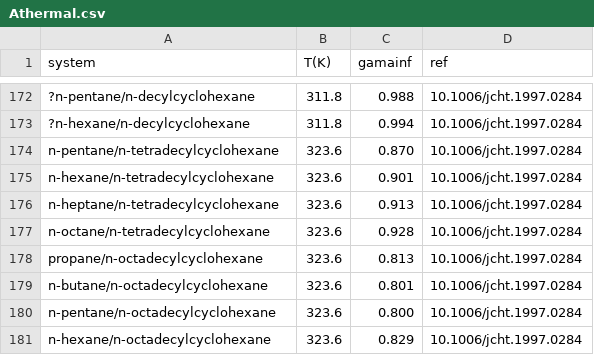
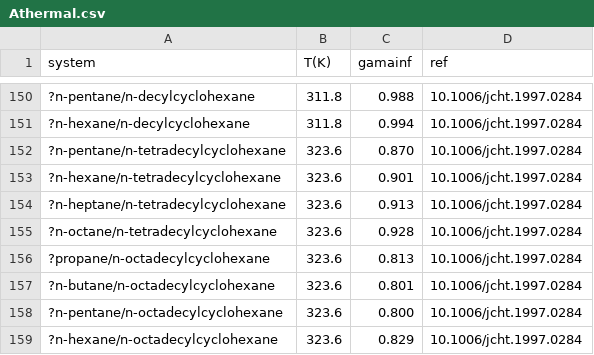
Before and after one commit to gjuhasz/jcosmo, a CSV file: cosmosrc/idac/Athermal.csv, drawn as a sheet; only a part is shown, gaps mark what is left out; addresses are those after the commit; the diff covers the shown part only; the diff names each change by its address in the sheet, - before the commit and + after, or states it on an @@ line.

```diff
--- a/cosmosrc/idac/Athermal.csv
+++ b/cosmosrc/idac/Athermal.csv
-A152 (system): n-pentane/n-tetradecylcyclohexane
+A152 (system): ?n-pentane/n-tetradecylcyclohexane
-A153 (system): n-hexane/n-tetradecylcyclohexane
+A153 (system): ?n-hexane/n-tetradecylcyclohexane
-A154 (system): n-heptane/n-tetradecylcyclohexane
+A154 (system): ?n-heptane/n-tetradecylcyclohexane
-A155 (system): n-octane/n-tetradecylcyclohexane
+A155 (system): ?n-octane/n-tetradecylcyclohexane
-A156 (system): propane/n-octadecylcyclohexane
+A156 (system): ?propane/n-octadecylcyclohexane
-A157 (system): n-butane/n-octadecylcyclohexane
+A157 (system): ?n-butane/n-octadecylcyclohexane
-A158 (system): n-pentane/n-octadecylcyclohexane
+A158 (system): ?n-pentane/n-octadecylcyclohexane
-A159 (system): n-hexane/n-octadecylcyclohexane
+A159 (system): ?n-hexane/n-octadecylcyclohexane
```
Also changed, not shown: 22 removed rows elsewhere in this file, 1 other file.
